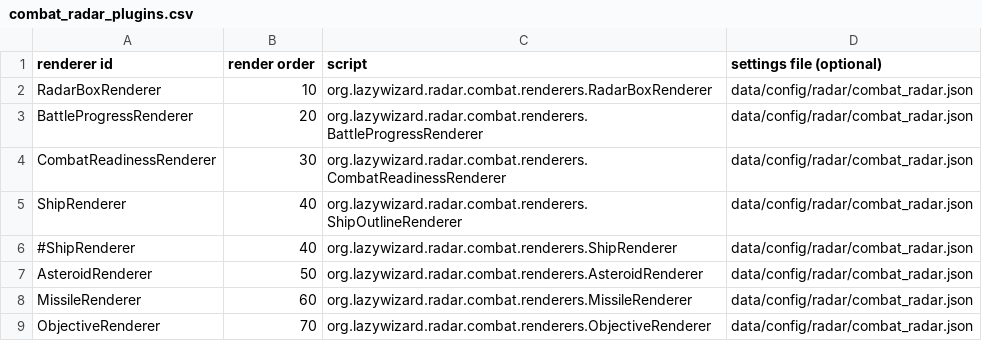
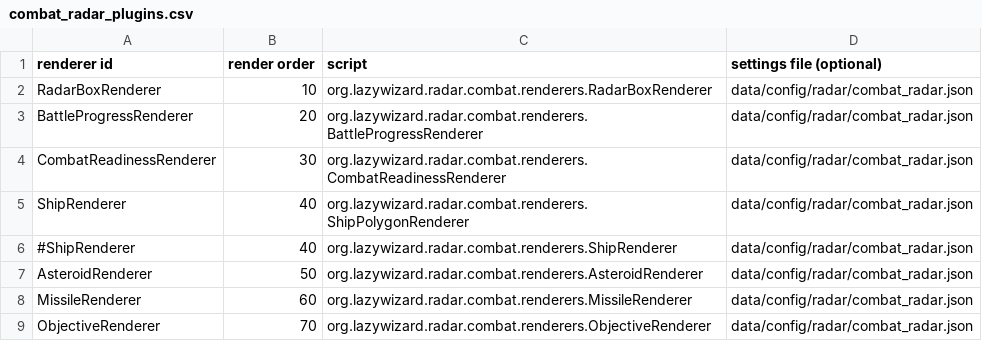
Before and after one commit to LazyWizard/combat-radar, a CSV file: combat_radar_plugins.csv, drawn as a sheet.

Commit message:
ShipOutlineRenderer optimized, renamed to ShipPolygonRenderer

```diff
--- a/combat_radar_plugins.csv
+++ b/combat_radar_plugins.csv
@@ -4,3 +4,3 @@ BattleProgressRenderer,20,org.lazywizard.radar.combat.renderers.BattleProgressRe
 CombatReadinessRenderer,30,org.lazywizard.radar.combat.renderers.CombatReadinessRenderer,data/config/radar/combat_radar.json
-ShipRenderer,40,org.lazywizard.radar.combat.renderers.ShipOutlineRenderer,data/config/radar/combat_radar.json
+ShipRenderer,40,org.lazywizard.radar.combat.renderers.ShipPolygonRenderer,data/config/radar/combat_radar.json
 #ShipRenderer,40,org.lazywizard.radar.combat.renderers.ShipRenderer,data/config/radar/combat_radar.json
```
Also changed, not shown: 1 other file.
